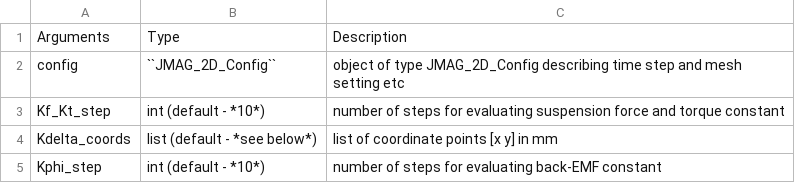
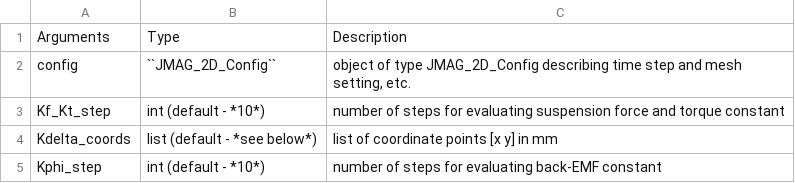
Before and after one commit to Severson-Group/eMach, a CSV file: docs/source/EM_analyzers/input_bspm_mach_constants_analyzer.csv, drawn as a sheet.

```diff
--- a/docs/source/EM_analyzers/input_bspm_mach_constants_analyzer.csv
+++ b/docs/source/EM_analyzers/input_bspm_mach_constants_analyzer.csv
@@ -1,3 +1,3 @@
 Arguments, Type, Description
-config, ``JMAG_2D_Config``, object of type JMAG_2D_Config describing time step and mesh setting etc
+config, ``JMAG_2D_Config``," object of type JMAG_2D_Config describing time step and mesh setting, etc."
 Kf_Kt_step, int (default - *10*), number of steps for evaluating suspension force and torque constant
```
Also changed, not shown: 2 other files.
